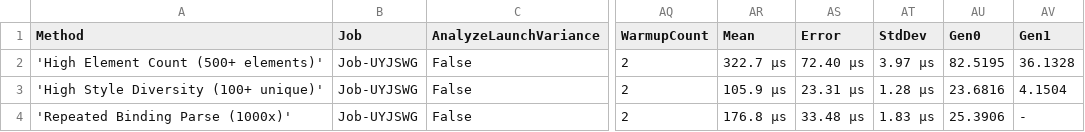
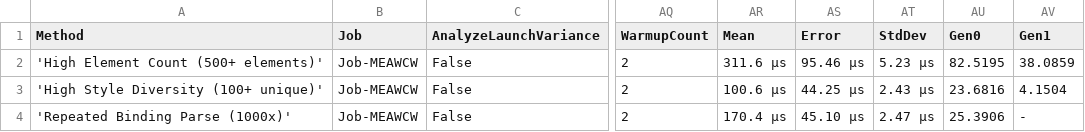
Before and after one commit to RishitaSrivastava/XamlToHtmlConverter, a CSV file: XamlToHtmlConverter.Benchmarks/BenchmarkDotNet.Artifacts/results/XamlToHtmlConverter.Benchmarks.StressBenchmarks-report.csv, drawn as a sheet; only a part is shown, gaps mark what is left out; the diff names each change by its address in the sheet, - before the commit and + after, or states it on an @@ line.

```diff
--- a/XamlToHtmlConverter.Benchmarks/BenchmarkDotNet.Artifacts/results/XamlToHtmlConverter.Benchmarks.StressBenchmarks-report.csv
+++ b/XamlToHtmlConverter.Benchmarks/BenchmarkDotNet.Artifacts/results/XamlToHtmlConverter.Benchmarks.StressBenchmarks-report.csv
-B2:B4 (Job): Job-UYJSWG
+B2:B4 (Job): Job-MEAWCW
-AR2 (Mean): 322.7 μs
+AR2 (Mean): 311.6 μs
-AS2 (Error): 72.40 μs
+AS2 (Error): 95.46 μs
-AT2 (StdDev): 3.97 μs
+AT2 (StdDev): 5.23 μs
-AV2 (Gen1): 36.1328
+AV2 (Gen1): 38.0859
-AR3 (Mean): 105.9 μs
+AR3 (Mean): 100.6 μs
-AS3 (Error): 23.31 μs
+AS3 (Error): 44.25 μs
-AT3 (StdDev): 1.28 μs
+AT3 (StdDev): 2.43 μs
-AR4 (Mean): 176.8 μs
+AR4 (Mean): 170.4 μs
-AS4 (Error): 33.48 μs
+AS4 (Error): 45.10 μs
-AT4 (StdDev): 1.83 μs
+AT4 (StdDev): 2.47 μs
```
Also changed, not shown: XamlToHtmlConverter.Benchmarks/BenchmarkDotNet.Artifacts/results/XamlToHtmlConverter.Benchmarks.AlgorithmComparisonBenchmarks-report.csv, XamlToHtmlConverter.Benchmarks/BenchmarkDotNet.Artifacts/results/XamlToHtmlConverter.Benchmarks.ComponentBenchmarks-report.csv, 24 other files.
